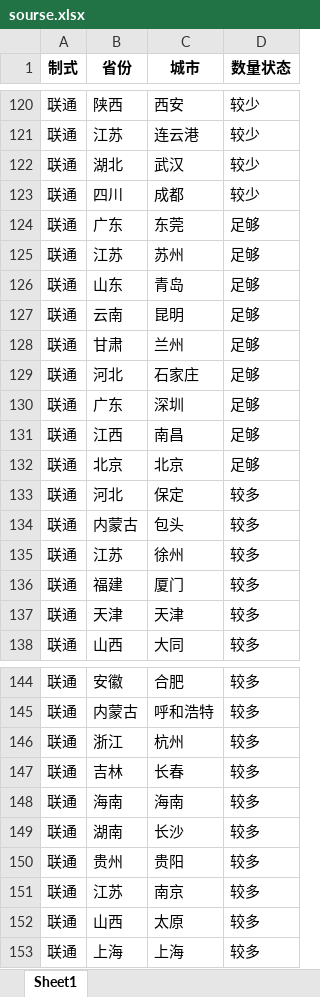
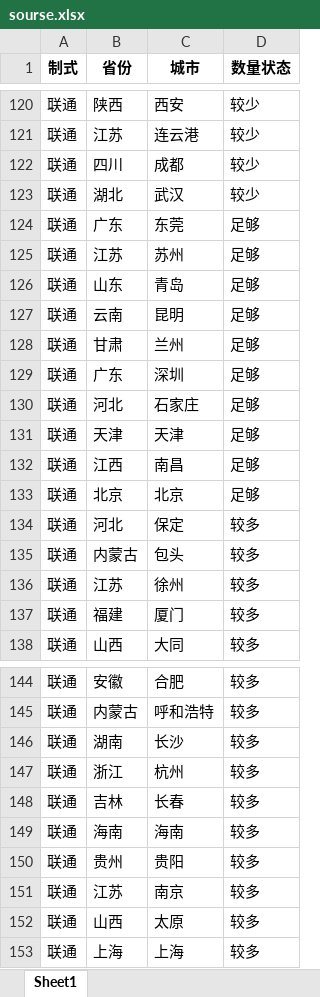
Before and after one commit to Dirichelet/Dirichelet.github.io, an Excel workbook: data/sourse.xlsx, sheet Sheet1, drawn as a sheet; only a part is shown, gaps mark what is left out; values as stored, in another font and other column widths than the file's, no borders; removed rows and columns are numbered as before the commit, all else as after; the diff names each change by its address in the sheet, - before the commit and + after, or states it on an @@ line.

```diff
--- a/data/sourse.xlsx (sheet Sheet1)
+++ b/data/sourse.xlsx (sheet Sheet1)
@@ row 123 moved to row 122: 联通 @@
+row 129: 联通 | 广东 | 深圳 | 足够
-B131 (省份): 广东
+B131 (省份): 天津
-C131 (城市): 深圳
+C131 (城市): 天津
-row 137: 联通 | 天津 | 天津 | 较多
@@ row 149 moved to row 146: 联通 @@
```
Also changed, not shown: 1 other file.
